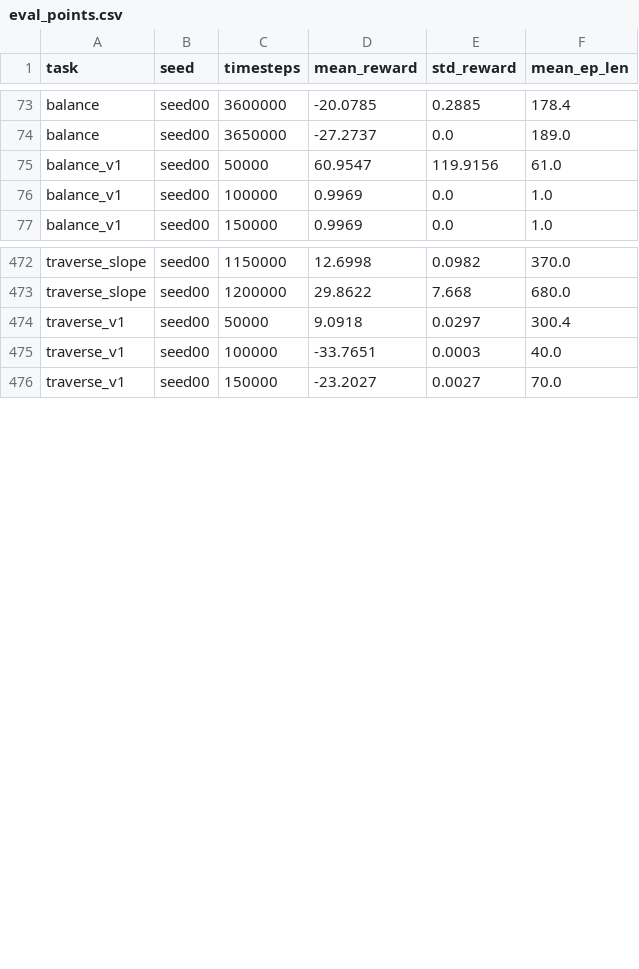
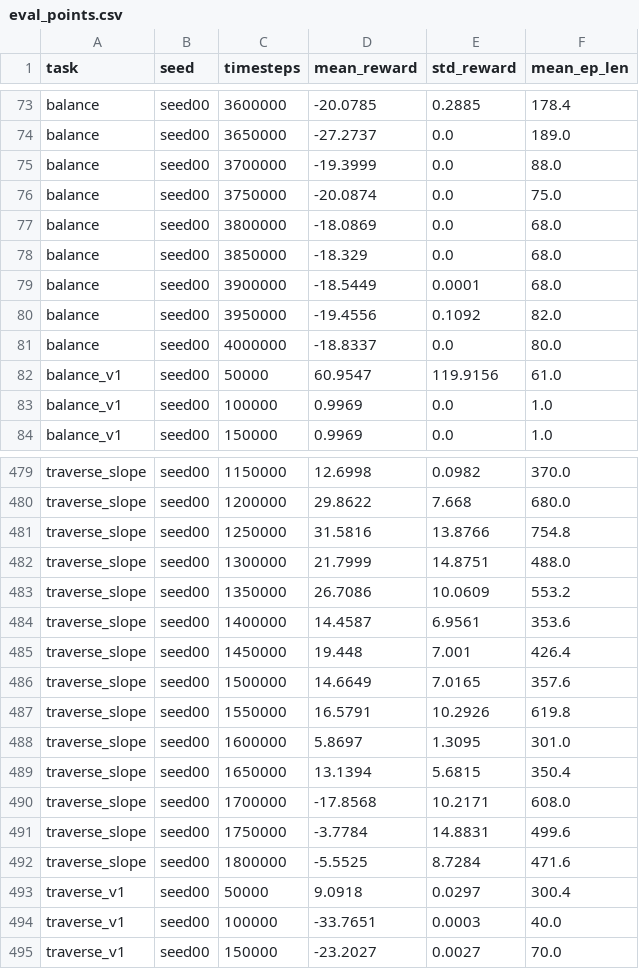
Before and after one commit to Anhao1314/go2_lianghua, a CSV file: data/datasets/eval_points.csv, drawn as a sheet; only a part is shown, gaps mark what is left out.

Commit message:
[data] 2026-08-17 20:15:05

```diff
--- a/data/datasets/eval_points.csv
+++ b/data/datasets/eval_points.csv
@@ -74,2 +74,9 @@ balance,seed00,3600000,-20.0785,0.2885,178.4
 balance,seed00,3650000,-27.2737,0.0,189.0
+balance,seed00,3700000,-19.3999,0.0,88.0
+balance,seed00,3750000,-20.0874,0.0,75.0
+balance,seed00,3800000,-18.0869,0.0,68.0
+balance,seed00,3850000,-18.329,0.0,68.0
+balance,seed00,3900000,-18.5449,0.0001,68.0
+balance,seed00,3950000,-19.4556,0.1092,82.0
+balance,seed00,4000000,-18.8337,0.0,80.0
 balance_v1,seed00,50000,60.9547,119.9156,61.0
@@ -473,2 +480,14 @@ traverse_slope,seed00,1150000,12.6998,0.0982,370.0
 traverse_slope,seed00,1200000,29.8622,7.668,680.0
+traverse_slope,seed00,1250000,31.5816,13.8766,754.8
+traverse_slope,seed00,1300000,21.7999,14.8751,488.0
+traverse_slope,seed00,1350000,26.7086,10.0609,553.2
+traverse_slope,seed00,1400000,14.4587,6.9561,353.6
+traverse_slope,seed00,1450000,19.448,7.001,426.4
+traverse_slope,seed00,1500000,14.6649,7.0165,357.6
+traverse_slope,seed00,1550000,16.5791,10.2926,619.8
+traverse_slope,seed00,1600000,5.8697,1.3095,301.0
+traverse_slope,seed00,1650000,13.1394,5.6815,350.4
+traverse_slope,seed00,1700000,-17.8568,10.2171,608.0
+traverse_slope,seed00,1750000,-3.7784,14.8831,499.6
+traverse_slope,seed00,1800000,-5.5525,8.7284,471.6
 traverse_v1,seed00,50000,9.0918,0.0297,300.4
```
Also changed, not shown: data/datasets/reports.csv, data/datasets/runs.csv, 2 other files.
